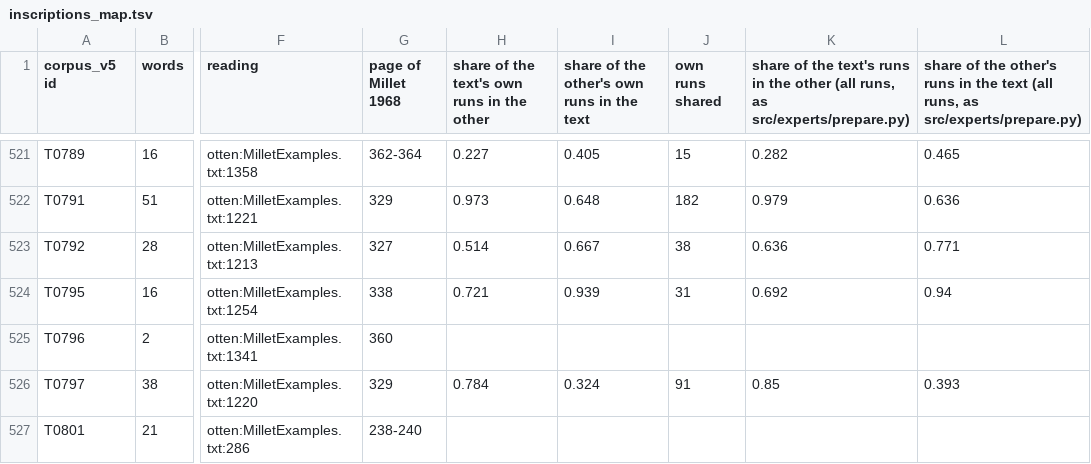
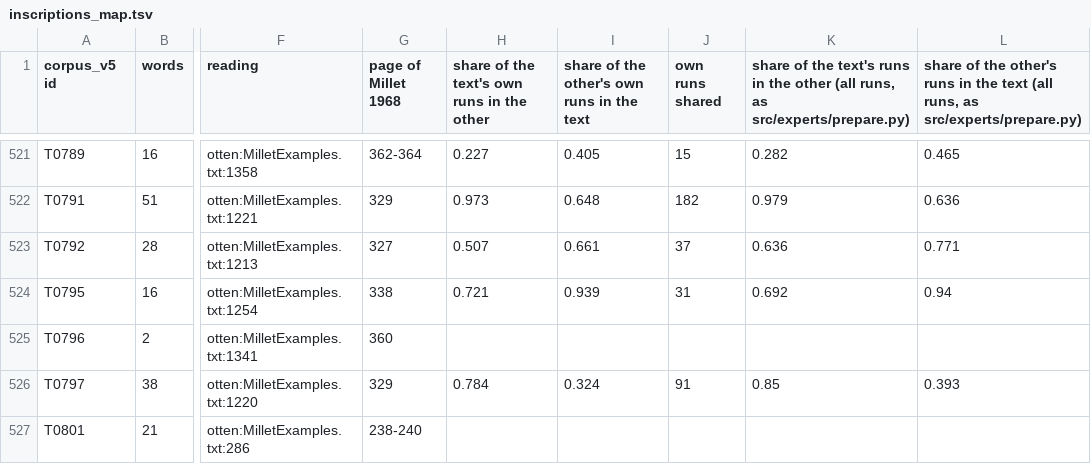
Before and after one commit to MikeKovetsky/meroitic, a TSV file: data/inscriptions_map.tsv, drawn as a sheet; only a part is shown, gaps mark what is left out; the diff covers the shown part only; the diff names each change by its address in the sheet, - before the commit and + after, or states it on an @@ line.

```diff
--- a/data/inscriptions_map.tsv
+++ b/data/inscriptions_map.tsv
-H523: 0.514
+H523: 0.507
-I523: 0.667
+I523: 0.661
-J523 (own runs shared): 38
+J523 (own runs shared): 37
```
Also changed, not shown: 148 edited cells elsewhere in this file, 17 other files.
